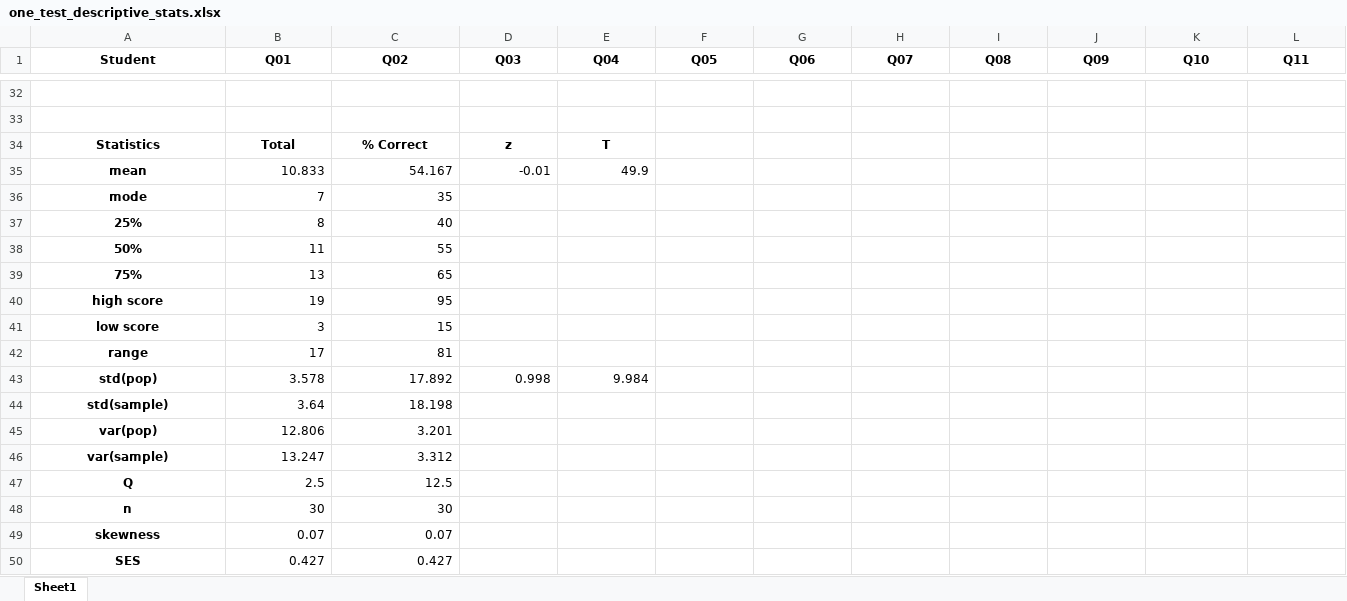
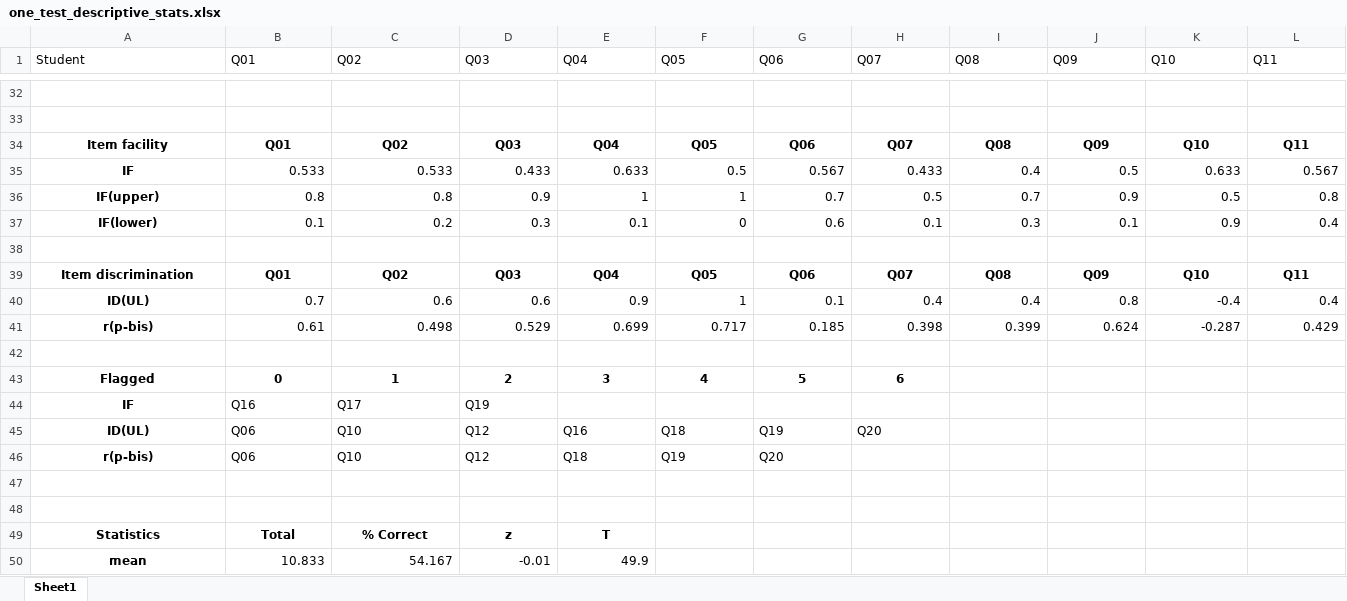
Before and after one commit to olgarozhdestvina/Data-Science-and-Machine-Learning, an Excel workbook: Data analytics/Language tests/Data/one_test_descriptive_stats.xlsx, sheet Sheet1, drawn as a sheet; only a part is shown, gaps mark what is left out; the shorter side is filled out with more unchanged rows; values as stored, in another font and other column widths than the file's, no borders; charts and pictures and table styles not drawn; rows hold the shown columns only; the diff covers the shown part only; the diff names each change by its address in the sheet, - before the commit and + after, or states it on an @@ line.

Commit message:
Added item analysis and interpretation it. Save the results to the same excel file. Also formatted the original excel test results

```diff
--- a/Data analytics/Language tests/Data/one_test_descriptive_stats.xlsx (sheet Sheet1)
+++ b/Data analytics/Language tests/Data/one_test_descriptive_stats.xlsx (sheet Sheet1)
@@ A1:L1 bold: on → off, alignment: center → left @@
+row 34: Item facility | Q01 | Q02 | Q03 | Q04 | Q05 | Q06 | Q07 | Q08 | Q09 | Q10 | Q11
+row 35: IF | 0.533 | 0.533 | 0.433 | 0.633 | 0.5 | 0.567 | 0.433 | 0.4 | 0.5 | 0.633 | 0.567
+row 36: IF(upper) | 0.8 | 0.8 | 0.9 | 1 | 1 | 0.7 | 0.5 | 0.7 | 0.9 | 0.5 | 0.8
+row 37: IF(lower) | 0.1 | 0.2 | 0.3 | 0.1 | 0 | 0.6 | 0.1 | 0.3 | 0.1 | 0.9 | 0.4
+row 38: (empty)
+row 39: Item discrimination | Q01 | Q02 | Q03 | Q04 | Q05 | Q06 | Q07 | Q08 | Q09 | Q10 | Q11
+row 40: ID(UL) | 0.7 | 0.6 | 0.6 | 0.9 | 1 | 0.1 | 0.4 | 0.4 | 0.8 | -0.4 | 0.4
+row 41: r(p-bis) | 0.61 | 0.498 | 0.529 | 0.699 | 0.717 | 0.185 | 0.398 | 0.399 | 0.624 | -0.287 | 0.429
+row 42: (empty)
+row 43: Flagged | 0 | 1 | 2 | 3 | 4 | 5 | 6
+row 44: IF | Q16 | Q17 | Q19
+row 45: ID(UL) | Q06 | Q10 | Q12 | Q16 | Q18 | Q19 | Q20
+row 46: r(p-bis) | Q06 | Q10 | Q12 | Q18 | Q19 | Q20
+row 47: (empty)
+row 48: (empty)
```
Also changed, not shown: cell formats elsewhere in this sheet, charts or pictures, 1 other file.
